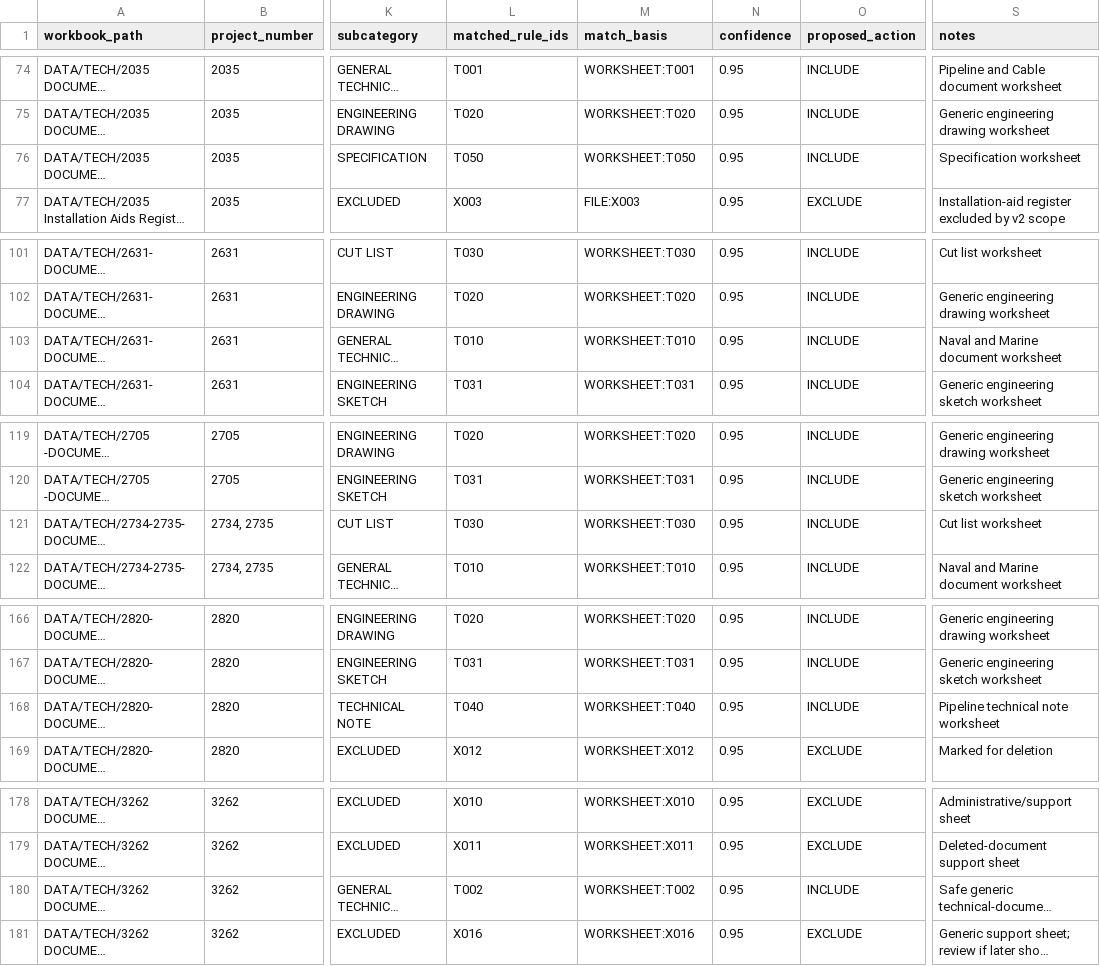
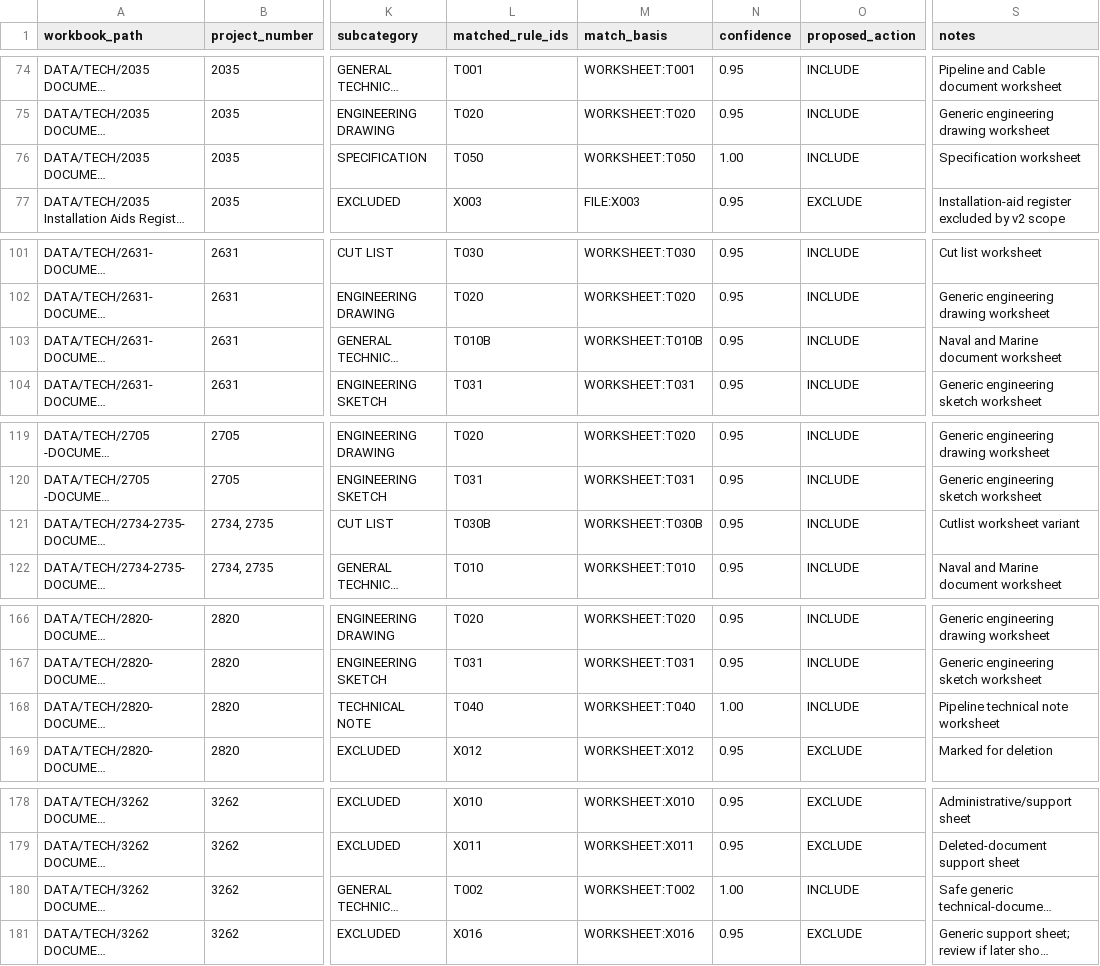
Before and after one commit to Harfoushennium/nmdc-doc-index, a CSV file: outputs/cycle1/classification_discovery.csv, drawn as a sheet; only a part is shown, gaps mark what is left out; long unchanged cells end in …; the diff covers the shown part only; the diff names each change by its address in the sheet, - before the commit and + after, or states it on an @@ line.

```diff
--- a/outputs/cycle1/classification_discovery.csv
+++ b/outputs/cycle1/classification_discovery.csv
-N76 (confidence): 0.95
+N76 (confidence): 1.00
-L103 (matched_rule_ids): T010
+L103 (matched_rule_ids): T010B
-M103 (match_basis): WORKSHEET:T010
+M103 (match_basis): WORKSHEET:T010B
-L121 (matched_rule_ids): T030
+L121 (matched_rule_ids): T030B
-M121 (match_basis): WORKSHEET:T030
+M121 (match_basis): WORKSHEET:T030B
-S121 (notes): Cut list worksheet
+S121 (notes): Cutlist worksheet variant
-N168 (confidence): 0.95
+N168 (confidence): 1.00
-N180 (confidence): 0.95
+N180 (confidence): 1.00
```
Also changed, not shown: 33 edited cells elsewhere in this file, 1 other file.
